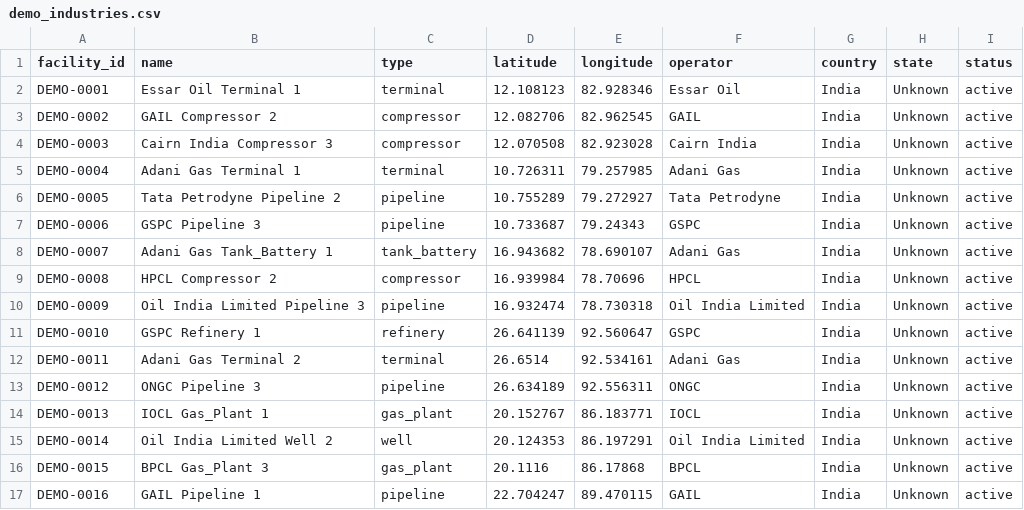
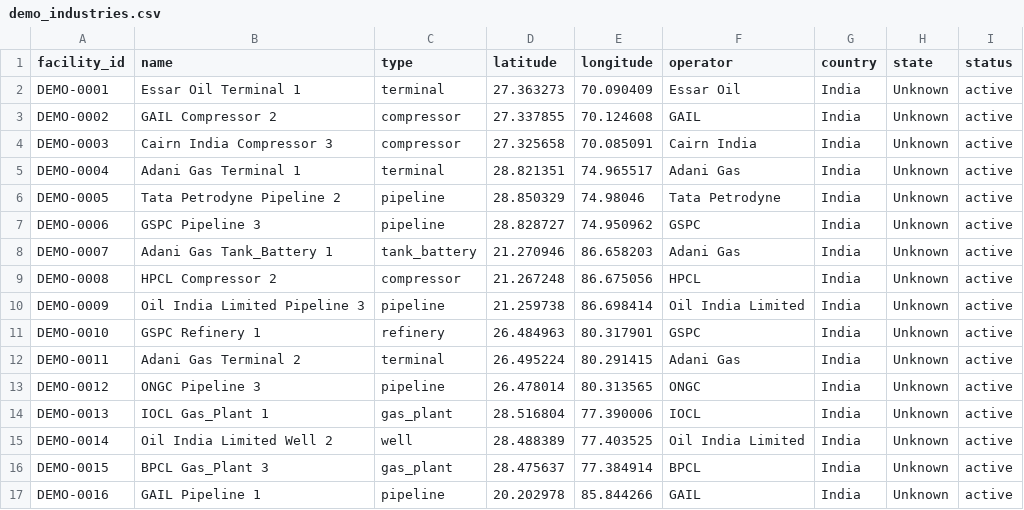
Before and after one commit to zoro1324/Methane-Shadow-Hunter, a CSV file: models/dataset/demo_industries.csv, drawn as a sheet; only a part is shown; the diff covers the shown part only.

Commit message:
Refactor dataset and enhance GEE service with timeout handling
- Updated demo_industries.csv with new facility data and coordinates.
- Enhanced gee_service.py to include timeout handling for GEE calls, improving reliability.
- Added logging for GEE sampling processes to aid in debugging.
- Introduced new endpoint for detecting CH4 hotspots by dates and location in urls.py.
- Implemented fallback heatmap endpoint for cases when GEE is unavailable.

```diff
--- a/models/dataset/demo_industries.csv
+++ b/models/dataset/demo_industries.csv
@@ -1,17 +1,17 @@
 facility_id,name,type,latitude,longitude,operator,country,state,status
-DEMO-0001,Essar Oil Terminal 1,terminal,12.108123,82.928346,Essar Oil,India,Unknown,active
-DEMO-0002,GAIL Compressor 2,compressor,12.082706,82.962545,GAIL,India,Unknown,active
-DEMO-0003,Cairn India Compressor 3,compressor,12.070508,82.923028,Cairn India,India,Unknown,active
-DEMO-0004,Adani Gas Terminal 1,terminal,10.726311,79.257985,Adani Gas,India,Unknown,active
-DEMO-0005,Tata Petrodyne Pipeline 2,pipeline,10.755289,79.272927,Tata Petrodyne,India,Unknown,active
-DEMO-0006,GSPC Pipeline 3,pipeline,10.733687,79.24343,GSPC,India,Unknown,active
-DEMO-0007,Adani Gas Tank_Battery 1,tank_battery,16.943682,78.690107,Adani Gas,India,Unknown,active
-DEMO-0008,HPCL Compressor 2,compressor,16.939984,78.70696,HPCL,India,Unknown,active
-DEMO-0009,Oil India Limited Pipeline 3,pipeline,16.932474,78.730318,Oil India Limited,India,Unknown,active
-DEMO-0010,GSPC Refinery 1,refinery,26.641139,92.560647,GSPC,India,Unknown,active
-DEMO-0011,Adani Gas Terminal 2,terminal,26.6514,92.534161,Adani Gas,India,Unknown,active
-DEMO-0012,ONGC Pipeline 3,pipeline,26.634189,92.556311,ONGC,India,Unknown,active
-DEMO-0013,IOCL Gas_Plant 1,gas_plant,20.152767,86.183771,IOCL,India,Unknown,active
-DEMO-0014,Oil India Limited Well 2,well,20.124353,86.197291,Oil India Limited,India,Unknown,active
-DEMO-0015,BPCL Gas_Plant 3,gas_plant,20.1116,86.17868,BPCL,India,Unknown,active
-DEMO-0016,GAIL Pipeline 1,pipeline,22.704247,89.470115,GAIL,India,Unknown,active
+DEMO-0001,Essar Oil Terminal 1,terminal,27.363273,70.090409,Essar Oil,India,Unknown,active
+DEMO-0002,GAIL Compressor 2,compressor,27.337855,70.124608,GAIL,India,Unknown,active
+DEMO-0003,Cairn India Compressor 3,compressor,27.325658,70.085091,Cairn India,India,Unknown,active
+DEMO-0004,Adani Gas Terminal 1,terminal,28.821351,74.965517,Adani Gas,India,Unknown,active
+DEMO-0005,Tata Petrodyne Pipeline 2,pipeline,28.850329,74.98046,Tata Petrodyne,India,Unknown,active
+DEMO-0006,GSPC Pipeline 3,pipeline,28.828727,74.950962,GSPC,India,Unknown,active
+DEMO-0007,Adani Gas Tank_Battery 1,tank_battery,21.270946,86.658203,Adani Gas,India,Unknown,active
+DEMO-0008,HPCL Compressor 2,compressor,21.267248,86.675056,HPCL,India,Unknown,active
+DEMO-0009,Oil India Limited Pipeline 3,pipeline,21.259738,86.698414,Oil India Limited,India,Unknown,active
+DEMO-0010,GSPC Refinery 1,refinery,26.484963,80.317901,GSPC,India,Unknown,active
+DEMO-0011,Adani Gas Terminal 2,terminal,26.495224,80.291415,Adani Gas,India,Unknown,active
+DEMO-0012,ONGC Pipeline 3,pipeline,26.478014,80.313565,ONGC,India,Unknown,active
+DEMO-0013,IOCL Gas_Plant 1,gas_plant,28.516804,77.390006,IOCL,India,Unknown,active
+DEMO-0014,Oil India Limited Well 2,well,28.488389,77.403525,Oil India Limited,India,Unknown,active
+DEMO-0015,BPCL Gas_Plant 3,gas_plant,28.475637,77.384914,BPCL,India,Unknown,active
+DEMO-0016,GAIL Pipeline 1,pipeline,20.202978,85.844266,GAIL,India,Unknown,active
```
Also changed, not shown: 78 edited cells elsewhere in this file, 3 other files.
